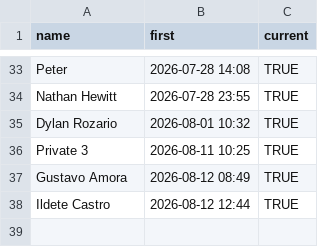
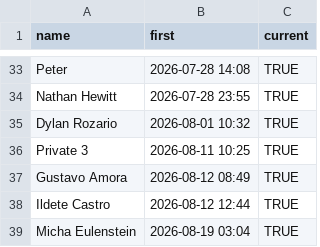
Before and after one commit to rosano/home, a CSV file: assets/patrons.csv, drawn as a sheet; only a part is shown, gaps mark what is left out; the diff names each change by its address in the sheet, - before the commit and + after, or states it on an @@ line.

Commit message:
sync

```diff
--- a/assets/patrons.csv
+++ b/assets/patrons.csv
+row 39: Micha Eulenstein | 2026-08-19 03:04 | TRUE
```
